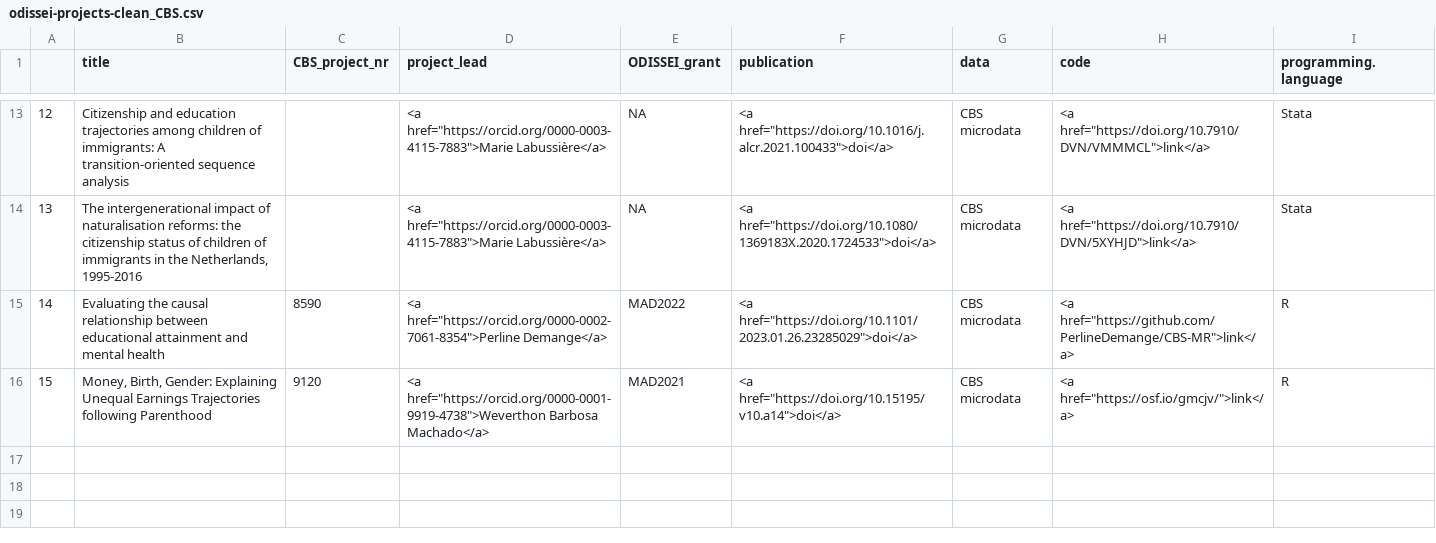
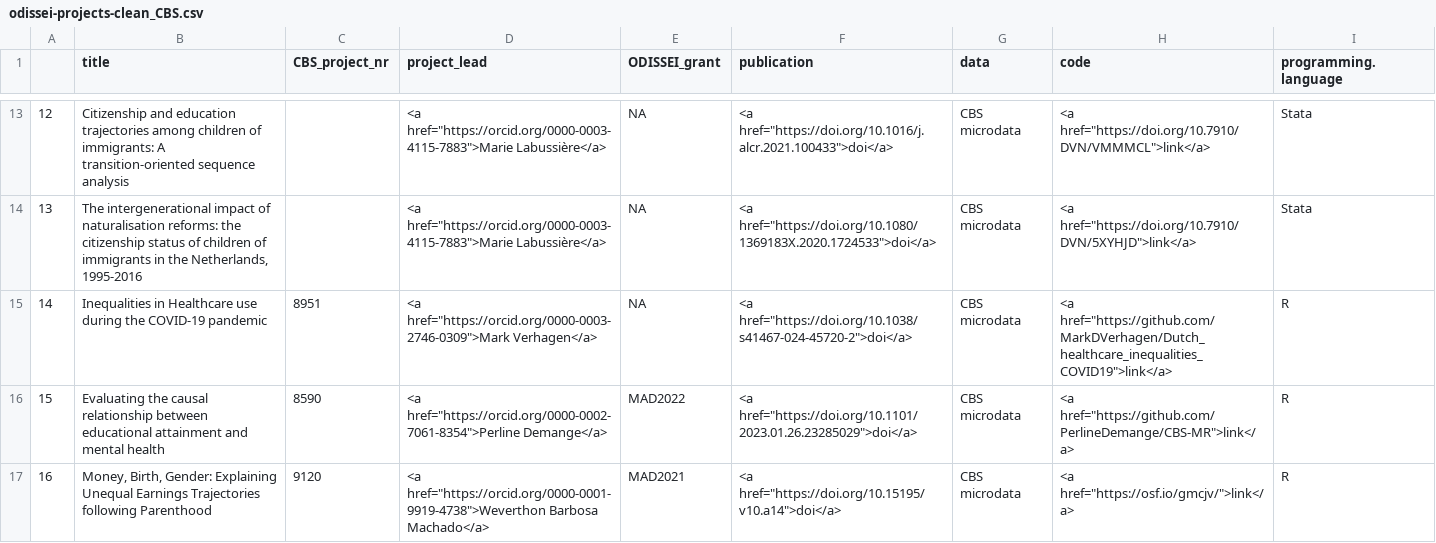
Before and after one commit to odissei-data/ODISSEI-code-library, a CSV file: Data/odissei-projects-clean_CBS.csv, drawn as a sheet; only a part is shown, gaps mark what is left out; addresses are those after the commit; the diff names each change by its address in the sheet, - before the commit and + after, or states it on an @@ line.

Commit message:
Added CBS project 8951

```diff
--- a/Data/odissei-projects-clean_CBS.csv
+++ b/Data/odissei-projects-clean_CBS.csv
+row 15: 14 | Inequalities in Healthcare use during the COVID-19 pandemic | 8951 | <a href="https://orcid.org/0000-0003-2746-0309">Mark Verhagen</a> | NA | <a href="https://doi.org/10.1038/s41467-024-45720-2">doi</a> | CBS microdata | <a href="https://github.com/MarkDVerhagen/Dutch_healthcare_inequalities_COVID19">link</a> | R
@@ column A renumbered from row 16 down @@
```
Also changed, not shown: Data/odissei-projects_CBS.csv, 1 other file.
